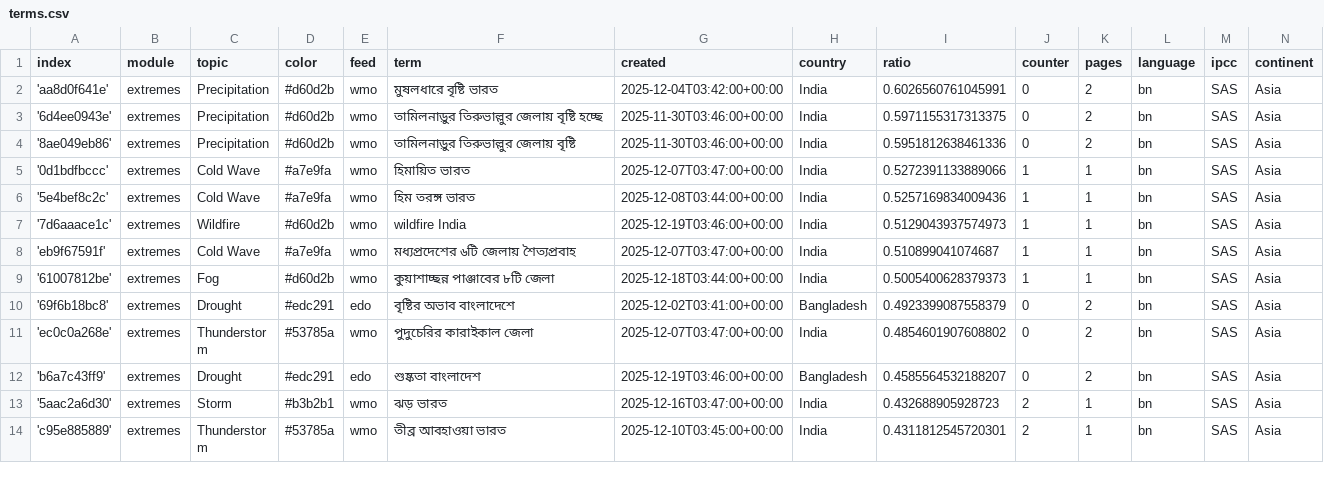
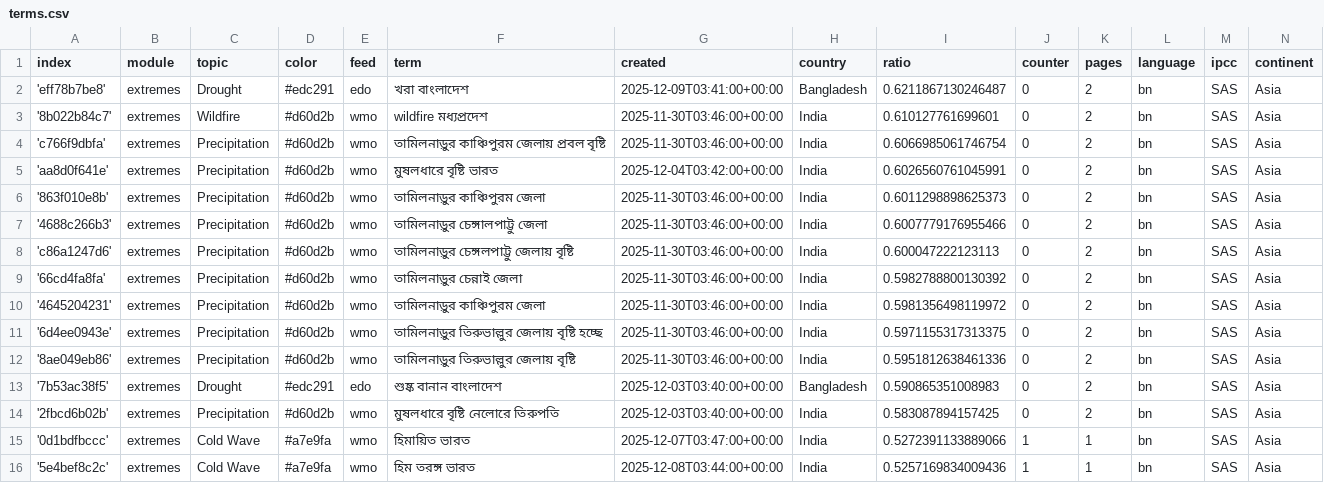
Before and after one commit to sonjanews/bengaliExtremes, a CSV file: terms.csv, drawn as a sheet; only a part is shown; the shorter side is filled out with more unchanged rows.

Commit message:
Commit from GitHub Actions (import:0.0)

```diff
--- a/terms.csv
+++ b/terms.csv
@@ -1,5 +1,15 @@
 index,module,topic,color,feed,term,created,country,ratio,counter,pages,language,ipcc,continent
+'eff78b7be8',extremes,Drought,#edc291,edo,খরা বাংলাদেশ,2025-12-09T03:41:00+00:00,Bangladesh,0.6211867130246487,0,2,bn,SAS,Asia
+'8b022b84c7',extremes,Wildfire,#d60d2b,wmo,wildfire মধ্যপ্রদেশ,2025-11-30T03:46:00+00:00,India,0.610127761699601,0,2,bn,SAS,Asia
+'c766f9dbfa',extremes,Precipitation,#d60d2b,wmo,তামিলনাড়ুর কাঞ্চিপুরম জেলায় প্রবল বৃষ্টি,2025-11-30T03:46:00+00:00,India,0.6066985061746754,0,2,bn,SAS,Asia
 'aa8d0f641e',extremes,Precipitation,#d60d2b,wmo,মুষলধারে বৃষ্টি ভারত,2025-12-04T03:42:00+00:00,India,0.6026560761045991,0,2,bn,SAS,Asia
+'863f010e8b',extremes,Precipitation,#d60d2b,wmo,তামিলনাড়ুর কাঞ্চিপুরম জেলা,2025-11-30T03:46:00+00:00,India,0.6011298898625373,0,2,bn,SAS,Asia
+'4688c266b3',extremes,Precipitation,#d60d2b,wmo,তামিলনাড়ুর চেঙ্গালপাট্টু জেলা,2025-11-30T03:46:00+00:00,India,0.6007779176955466,0,2,bn,SAS,Asia
+'c86a1247d6',extremes,Precipitation,#d60d2b,wmo,তামিলনাড়ুর চেঙ্গলপাট্টু জেলায় বৃষ্টি,2025-11-30T03:46:00+00:00,India,0.600047222123113,0,2,bn,SAS,Asia
+'66cd4fa8fa',extremes,Precipitation,#d60d2b,wmo,তামিলনাড়ুর চেন্নাই জেলা,2025-11-30T03:46:00+00:00,India,0.5982788800130392,0,2,bn,SAS,Asia
+'4645204231',extremes,Precipitation,#d60d2b,wmo,তামিলনাড়ুর কাঞ্চিপুরম জেলা,2025-11-30T03:46:00+00:00,India,0.5981356498119972,0,2,bn,SAS,Asia
 '6d4ee0943e',extremes,Precipitation,#d60d2b,wmo,তামিলনাড়ুর তিরুভাল্লুর জেলায় বৃষ্টি হচ্ছে,2025-11-30T03:46:00+00:00,India,0.5971155317313375,0,2,bn,SAS,Asia
 '8ae049eb86',extremes,Precipitation,#d60d2b,wmo,তামিলনাড়ুর তিরুভাল্লুর জেলায় বৃষ্টি,2025-11-30T03:46:00+00:00,India,0.5951812638461336,0,2,bn,SAS,Asia
+'7b53ac38f5',extremes,Drought,#edc291,edo,শুষ্ক বানান বাংলাদেশ,2025-12-03T03:40:00+00:00,Bangladesh,0.590865351008983,0,2,bn,SAS,Asia
+'2fbcd6b02b',extremes,Precipitation,#d60d2b,wmo,মুষলধারে বৃষ্টি নেলোরে তিরুপতি,2025-12-03T03:40:00+00:00,India,0.583087894157425,0,2,bn,SAS,Asia
 '0d1bdfbccc',extremes,Cold Wave,#a7e9fa,wmo,হিমায়িত ভারত,2025-12-07T03:47:00+00:00,India,0.5272391133889066,1,1,bn,SAS,Asia
```
